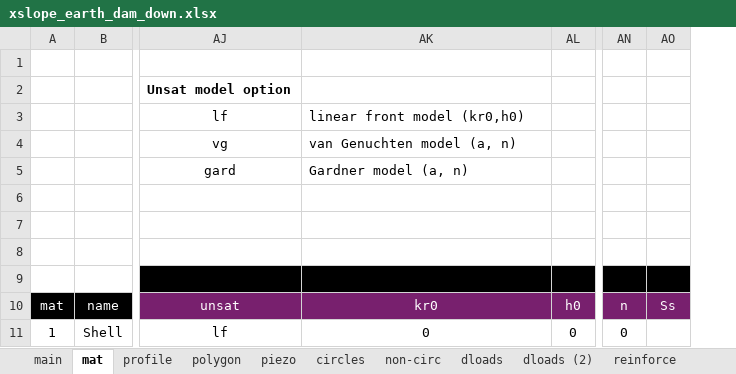
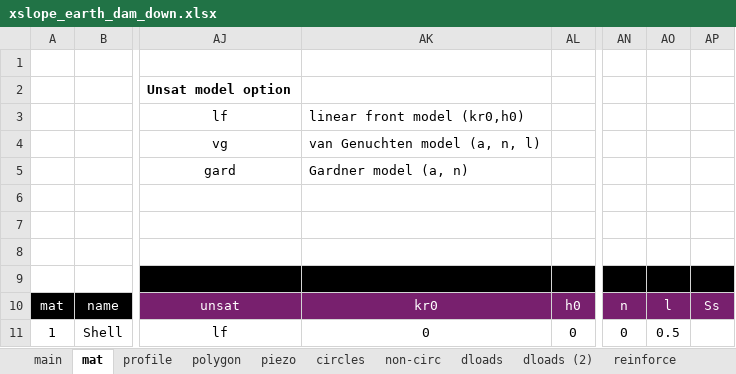
Before and after one commit to njones61/ce544, an Excel workbook: docs/unit2/07_seep_slope/files/xslope_earth_dam_down.xlsx, sheet mat, drawn as a sheet; only a part is shown, gaps mark what is left out; values as stored, in another font and other column widths than the file's, no borders; conditional formats not drawn; the diff names each change by its address in the sheet, - before the commit and + after, or states it on an @@ line.

```diff
--- a/docs/unit2/07_seep_slope/files/xslope_earth_dam_down.xlsx (sheet mat)
+++ b/docs/unit2/07_seep_slope/files/xslope_earth_dam_down.xlsx (sheet mat)
+column AO, rows 10-11: l | 0.5
-AK4: van Genuchten model (a, n)
+AK4: van Genuchten model (a, n, l)
```
Also changed, not shown: sheet reinforce, sheet seep bc, sheet piles, sheet main, sheet piezo, other sheet tabs, formulas that keep their value, charts or pictures, 18 other files.
